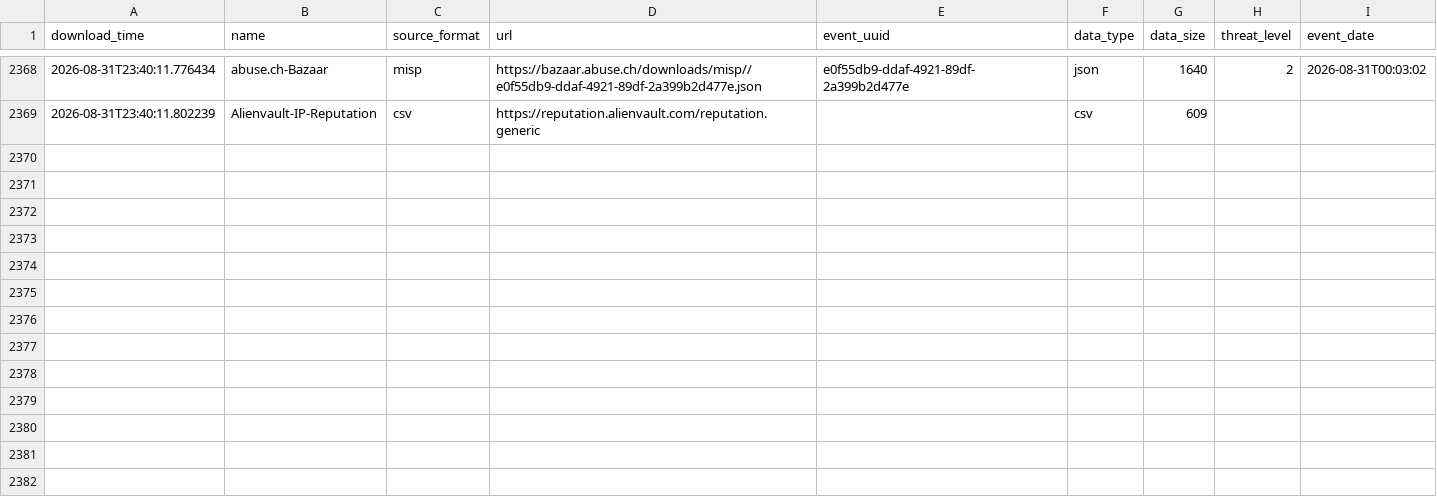
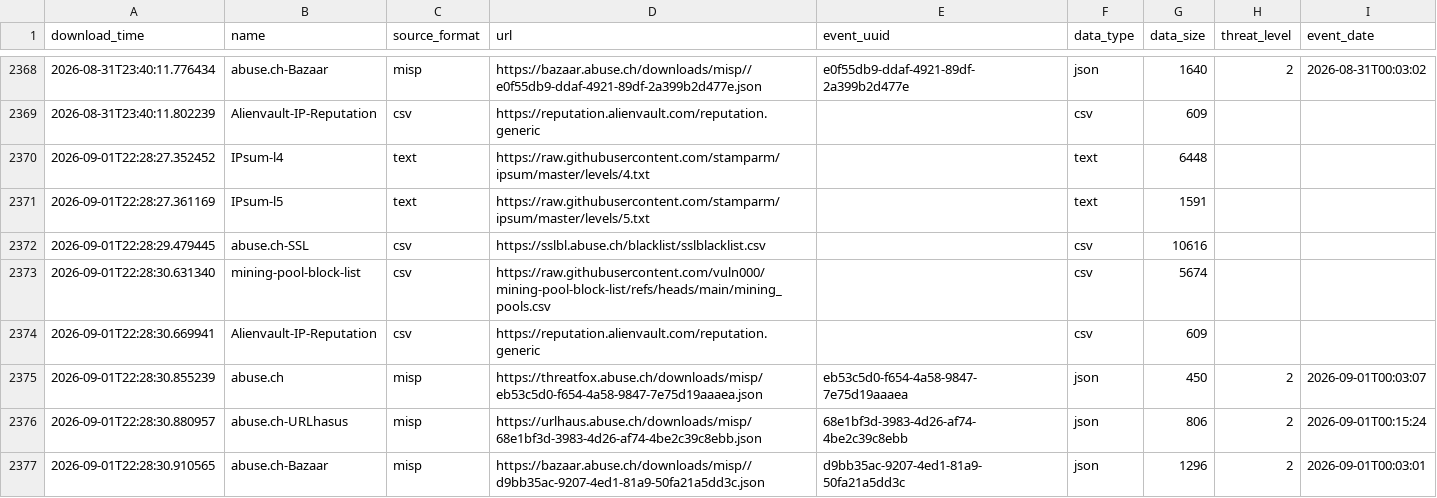
Before and after one commit to vuln000/FinalThreatFeed, a CSV file: output/describe_file.csv, drawn as a sheet; only a part is shown, gaps mark what is left out; the diff names each change by its address in the sheet, - before the commit and + after, or states it on an @@ line.

```diff
--- a/output/describe_file.csv
+++ b/output/describe_file.csv
+row 2370: 2026-09-01T22:28:27.352452 | IPsum-l4 | text | https://raw.githubusercontent.com/stamparm/ipsum/master/levels/4.txt |  | text | 6448
+row 2371: 2026-09-01T22:28:27.361169 | IPsum-l5 | text | https://raw.githubusercontent.com/stamparm/ipsum/master/levels/5.txt |  | text | 1591
+row 2372: 2026-09-01T22:28:29.479445 | abuse.ch-SSL | csv | https://sslbl.abuse.ch/blacklist/sslblacklist.csv |  | csv | 10616
+row 2373: 2026-09-01T22:28:30.631340 | mining-pool-block-list | csv | https://raw.githubusercontent.com/vuln000/mining-pool-block-list/refs/heads/main/mining_pools.csv |  | csv | 5674
+row 2374: 2026-09-01T22:28:30.669941 | Alienvault-IP-Reputation | csv | https://reputation.alienvault.com/reputation.generic |  | csv | 609
+row 2375: 2026-09-01T22:28:30.855239 | abuse.ch | misp | https://threatfox.abuse.ch/downloads/misp/eb53c5d0-f654-4a58-9847-7e75d19aaaea.json | eb53c5d0-f654-4a58-9847-7e75d19aaaea | json | 450 | 2 | 2026-09-01T00:03:07
+row 2376: 2026-09-01T22:28:30.880957 | abuse.ch-URLhasus | misp | https://urlhaus.abuse.ch/downloads/misp/68e1bf3d-3983-4d26-af74-4be2c39c8ebb.json | 68e1bf3d-3983-4d26-af74-4be2c39c8ebb | json | 806 | 2 | 2026-09-01T00:15:24
+row 2377: 2026-09-01T22:28:30.910565 | abuse.ch-Bazaar | misp | https://bazaar.abuse.ch/downloads/misp//d9bb35ac-9207-4ed1-81a9-50fa21a5dd3c.json | d9bb35ac-9207-4ed1-81a9-50fa21a5dd3c | json | 1296 | 2 | 2026-09-01T00:03:01
```
Also changed, not shown: 1 other file.
